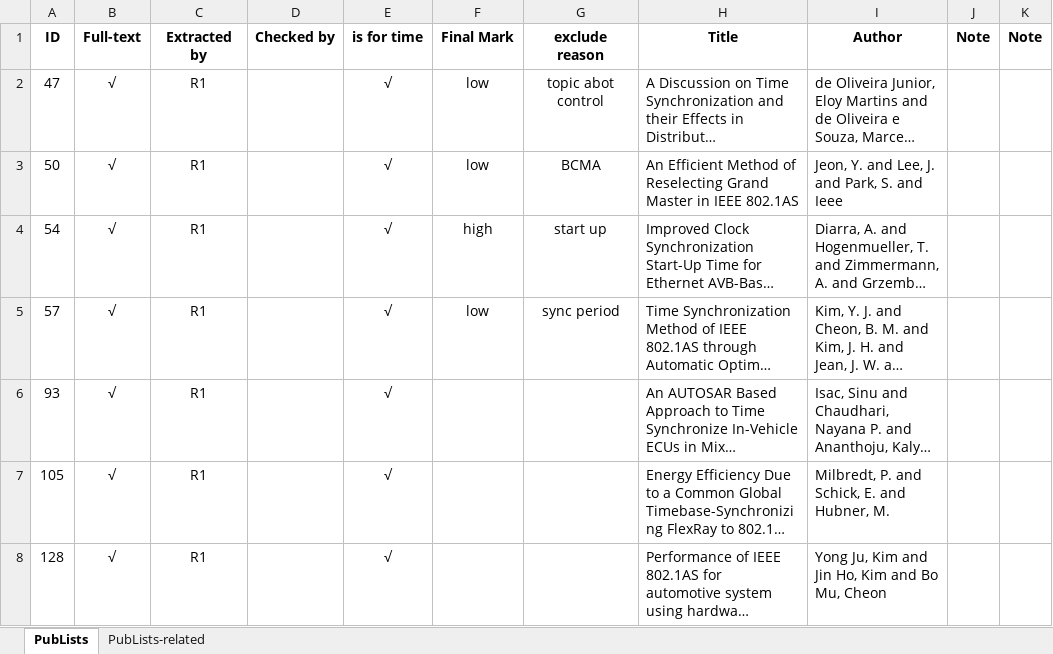
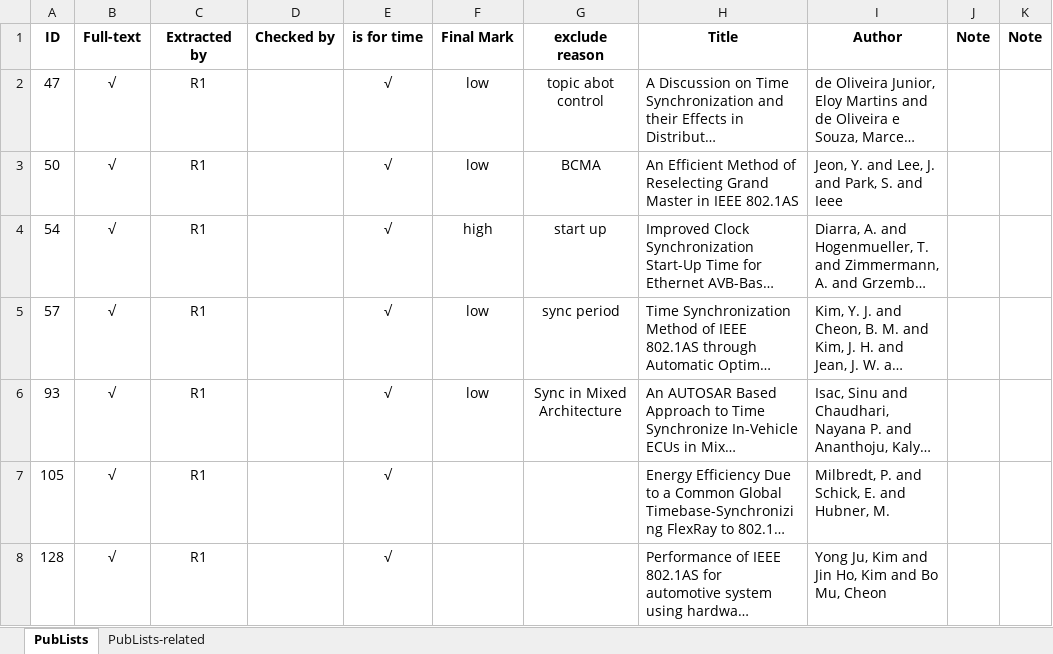
Before and after one commit to zhoujie586/Time-Synchronization-Paper-Repo, an Excel workbook: articles.xlsx, sheet PubLists, drawn as a sheet; only a part is shown; long unchanged cells end in …; values as stored, in another font and other column widths than the file's, no borders; conditional formats not drawn; the diff names each change by its address in the sheet, - before the commit and + after, or states it on an @@ line.

```diff
--- a/articles.xlsx (sheet PubLists)
+++ b/articles.xlsx (sheet PubLists)
-F6 (Final Mark): (empty)
+F6 (Final Mark): low
-G6 (exclude reason): (empty)
+G6 (exclude reason): Sync in Mixed Architecture
```
Also changed, not shown: ExtractedData.xlsx, 1 other file.
